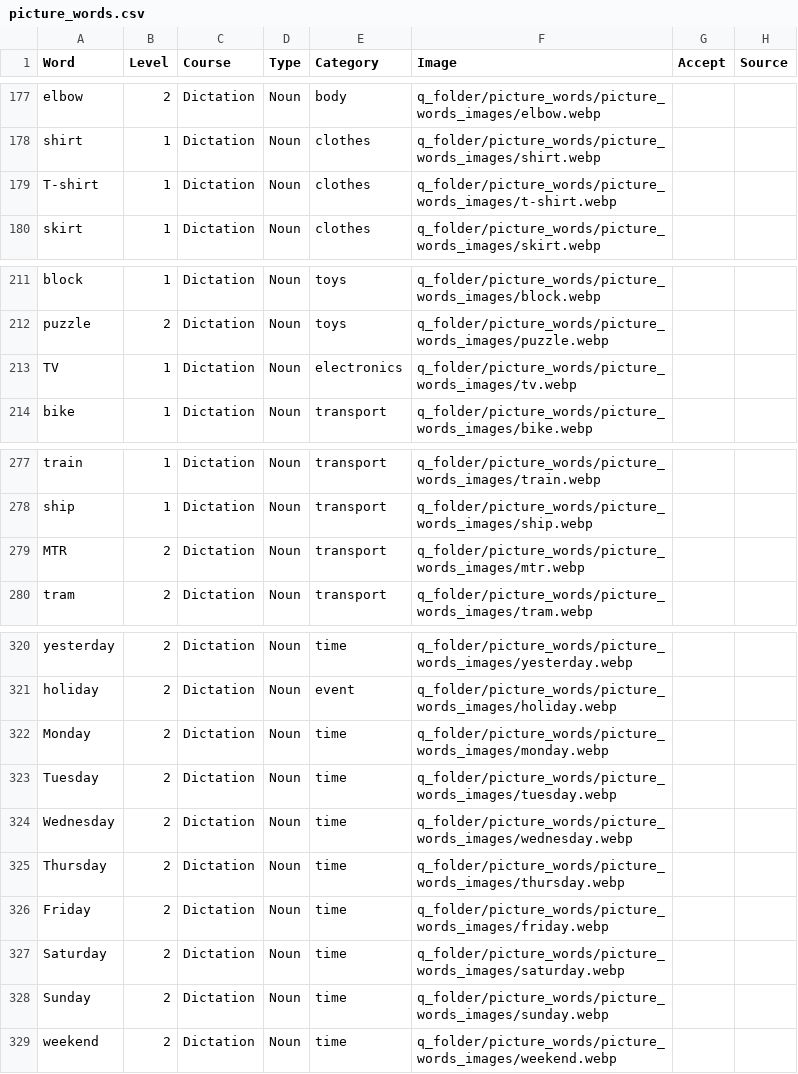
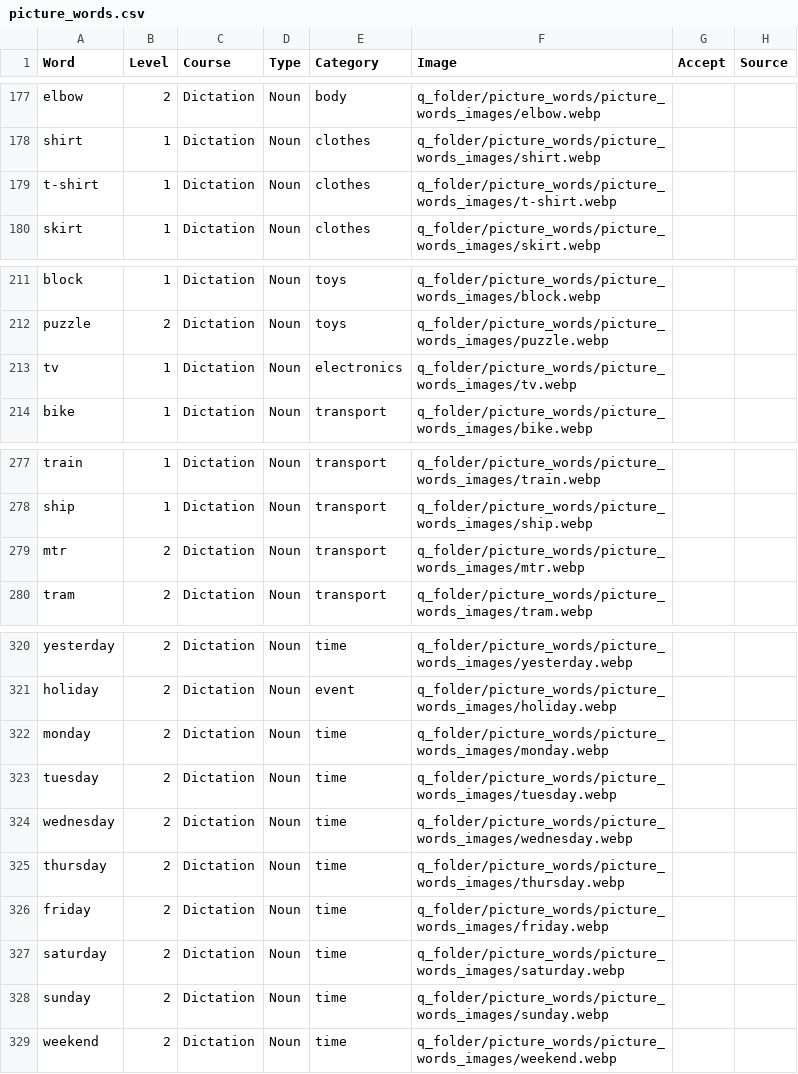
Before and after one commit to MARCOTT402/PokeEngmon, a CSV file: Q_folder/picture_words/picture_words.csv, drawn as a sheet; only a part is shown, gaps mark what is left out.

Commit message:
v132: chore: fully lowercase picture_words assets (Word column, webp, mp3); add naming convention to readme

```diff
--- a/Q_folder/picture_words/picture_words.csv
+++ b/Q_folder/picture_words/picture_words.csv
@@ -178,3 +178,3 @@ elbow,2,Dictation,Noun,body,q_folder/picture_words/picture_words_images/elbow.we
 shirt,1,Dictation,Noun,clothes,q_folder/picture_words/picture_words_images/shirt.webp,,
-T-shirt,1,Dictation,Noun,clothes,q_folder/picture_words/picture_words_images/t-shirt.webp,,
+t-shirt,1,Dictation,Noun,clothes,q_folder/picture_words/picture_words_images/t-shirt.webp,,
 skirt,1,Dictation,Noun,clothes,q_folder/picture_words/picture_words_images/skirt.webp,,
@@ -212,3 +212,3 @@ block,1,Dictation,Noun,toys,q_folder/picture_words/picture_words_images/block.we
 puzzle,2,Dictation,Noun,toys,q_folder/picture_words/picture_words_images/puzzle.webp,,
-TV,1,Dictation,Noun,electronics,q_folder/picture_words/picture_words_images/tv.webp,,
+tv,1,Dictation,Noun,electronics,q_folder/picture_words/picture_words_images/tv.webp,,
 bike,1,Dictation,Noun,transport,q_folder/picture_words/picture_words_images/bike.webp,,
@@ -278,3 +278,3 @@ train,1,Dictation,Noun,transport,q_folder/picture_words/picture_words_images/tra
 ship,1,Dictation,Noun,transport,q_folder/picture_words/picture_words_images/ship.webp,,
-MTR,2,Dictation,Noun,transport,q_folder/picture_words/picture_words_images/mtr.webp,,
+mtr,2,Dictation,Noun,transport,q_folder/picture_words/picture_words_images/mtr.webp,,
 tram,2,Dictation,Noun,transport,q_folder/picture_words/picture_words_images/tram.webp,,
@@ -321,9 +321,9 @@ yesterday,2,Dictation,Noun,time,q_folder/picture_words/picture_words_images/yest
 holiday,2,Dictation,Noun,event,q_folder/picture_words/picture_words_images/holiday.webp,,
-Monday,2,Dictation,Noun,time,q_folder/picture_words/picture_words_images/monday.webp,,
-Tuesday,2,Dictation,Noun,time,q_folder/picture_words/picture_words_images/tuesday.webp,,
-Wednesday,2,Dictation,Noun,time,q_folder/picture_words/picture_words_images/wednesday.webp,,
-Thursday,2,Dictation,Noun,time,q_folder/picture_words/picture_words_images/thursday.webp,,
-Friday,2,Dictation,Noun,time,q_folder/picture_words/picture_words_images/friday.webp,,
-Saturday,2,Dictation,Noun,time,q_folder/picture_words/picture_words_images/saturday.webp,,
-Sunday,2,Dictation,Noun,time,q_folder/picture_words/picture_words_images/sunday.webp,,
+monday,2,Dictation,Noun,time,q_folder/picture_words/picture_words_images/monday.webp,,
+tuesday,2,Dictation,Noun,time,q_folder/picture_words/picture_words_images/tuesday.webp,,
+wednesday,2,Dictation,Noun,time,q_folder/picture_words/picture_words_images/wednesday.webp,,
+thursday,2,Dictation,Noun,time,q_folder/picture_words/picture_words_images/thursday.webp,,
+friday,2,Dictation,Noun,time,q_folder/picture_words/picture_words_images/friday.webp,,
+saturday,2,Dictation,Noun,time,q_folder/picture_words/picture_words_images/saturday.webp,,
+sunday,2,Dictation,Noun,time,q_folder/picture_words/picture_words_images/sunday.webp,,
 weekend,2,Dictation,Noun,time,q_folder/picture_words/picture_words_images/weekend.webp,,
```
Also changed, not shown: 2 other files.
